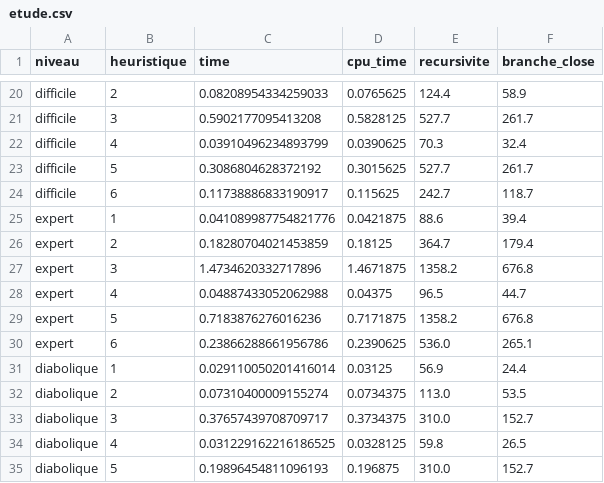
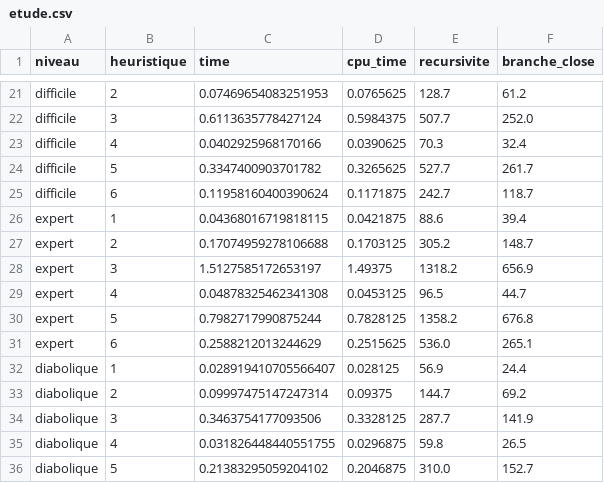
Before and after one commit to GauthierEd/TER, a CSV file: etude.csv, drawn as a sheet; only a part is shown, gaps mark what is left out; removed rows and columns are numbered as before the commit, all else as after; the diff covers the shown part only; the diff names each change by its address in the sheet, - before the commit and + after, or states it on an @@ line.

```diff
--- a/etude.csv
+++ b/etude.csv
-C21 (time): 0.08208954334259033
+C21 (time): 0.07469654083251953
-E21 (recursivite): 124.4
+E21 (recursivite): 128.7
-F21 (branche_close): 58.9
+F21 (branche_close): 61.2
-row 21: difficile | 3 | 0.5902177095413208 | 0.5828125 | 527.7 | 261.7
+row 22: difficile | 3 | 0.6113635778427124 | 0.5984375 | 507.7 | 252.0
-C23 (time): 0.03910496234893799
+C23 (time): 0.0402925968170166
-C24 (time): 0.3086804628372192
+C24 (time): 0.3347400903701782
-D24 (cpu_time): 0.3015625
+D24 (cpu_time): 0.3265625
-C25 (time): 0.11738886833190917
+C25 (time): 0.11958160400390624
-D25 (cpu_time): 0.115625
+D25 (cpu_time): 0.1171875
-C26 (time): 0.041089987754821776
+C26 (time): 0.04368016719818115
-row 26: expert | 2 | 0.18280704021453859 | 0.18125 | 364.7 | 179.4
-row 27: expert | 3 | 1.4734620332717896 | 1.4671875 | 1358.2 | 676.8
+row 27: expert | 2 | 0.17074959278106688 | 0.1703125 | 305.2 | 148.7
+row 28: expert | 3 | 1.5127585172653197 | 1.49375 | 1318.2 | 656.9
-C29 (time): 0.04887433052062988
+C29 (time): 0.04878325462341308
-D29 (cpu_time): 0.04375
+D29 (cpu_time): 0.0453125
-C30 (time): 0.7183876276016236
+C30 (time): 0.7982717990875244
-D30 (cpu_time): 0.7171875
+D30 (cpu_time): 0.7828125
-C31 (time): 0.23866288661956786
+C31 (time): 0.2588212013244629
-D31 (cpu_time): 0.2390625
+D31 (cpu_time): 0.2515625
-C32 (time): 0.029110050201416014
+C32 (time): 0.028919410705566407
-D32 (cpu_time): 0.03125
+D32 (cpu_time): 0.028125
-row 32: diabolique | 2 | 0.07310400009155274 | 0.0734375 | 113.0 | 53.5
-row 33: diabolique | 3 | 0.37657439708709717 | 0.3734375 | 310.0 | 152.7
+row 33: diabolique | 2 | 0.09997475147247314 | 0.09375 | 144.7 | 69.2
+row 34: diabolique | 3 | 0.3463754177093506 | 0.3328125 | 287.7 | 141.9
-C35 (time): 0.031229162216186525
+C35 (time): 0.031826448440551755
-D35 (cpu_time): 0.0328125
+D35 (cpu_time): 0.0296875
-C36 (time): 0.19896454811096193
+C36 (time): 0.21383295059204102
-D36 (cpu_time): 0.196875
+D36 (cpu_time): 0.2046875
```
Also changed, not shown: 7 added rows, 6 removed rows and 21 edited cells elsewhere in this file, 5 other files.
